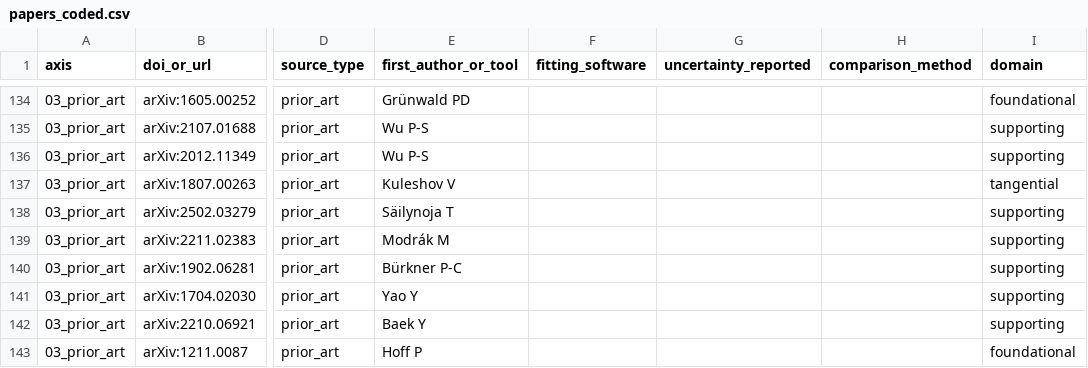
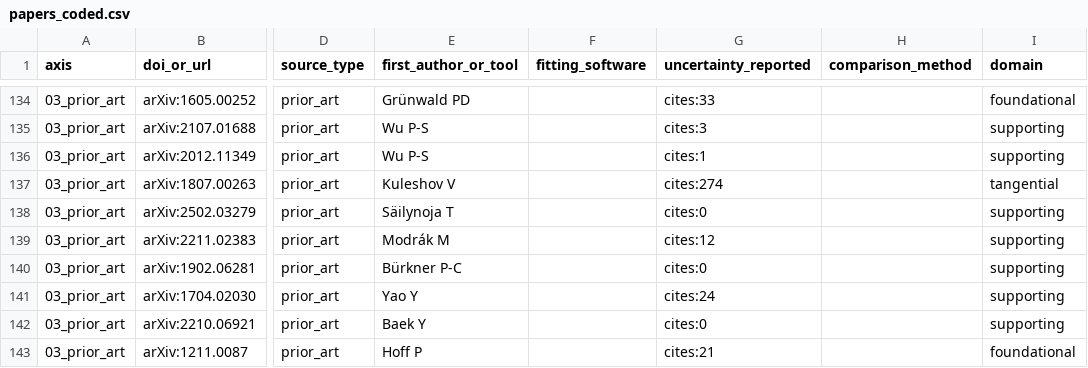
Before and after one commit to fuzue/misspec-study, a CSV file: literature_review/papers_coded.csv, drawn as a sheet; only a part is shown, gaps mark what is left out; the diff covers the shown part only; the diff names each change by its address in the sheet, - before the commit and + after, or states it on an @@ line.

```diff
--- a/literature_review/papers_coded.csv
+++ b/literature_review/papers_coded.csv
-G134 (uncertainty_reported): (empty)
+G134 (uncertainty_reported): cites:33
-G135 (uncertainty_reported): (empty)
+G135 (uncertainty_reported): cites:3
-G136 (uncertainty_reported): (empty)
+G136 (uncertainty_reported): cites:1
-G137 (uncertainty_reported): (empty)
+G137 (uncertainty_reported): cites:274
-G138 (uncertainty_reported): (empty)
+G138 (uncertainty_reported): cites:0
-G139 (uncertainty_reported): (empty)
+G139 (uncertainty_reported): cites:12
-G140 (uncertainty_reported): (empty)
+G140 (uncertainty_reported): cites:0
-G141 (uncertainty_reported): (empty)
+G141 (uncertainty_reported): cites:24
-G142 (uncertainty_reported): (empty)
+G142 (uncertainty_reported): cites:0
-G143 (uncertainty_reported): (empty)
+G143 (uncertainty_reported): cites:21
```
Also changed, not shown: 5 added rows and 58 edited cells elsewhere in this file, literature_review/raw_results/03_prior_art_calibration.tsv, 6 other files.
